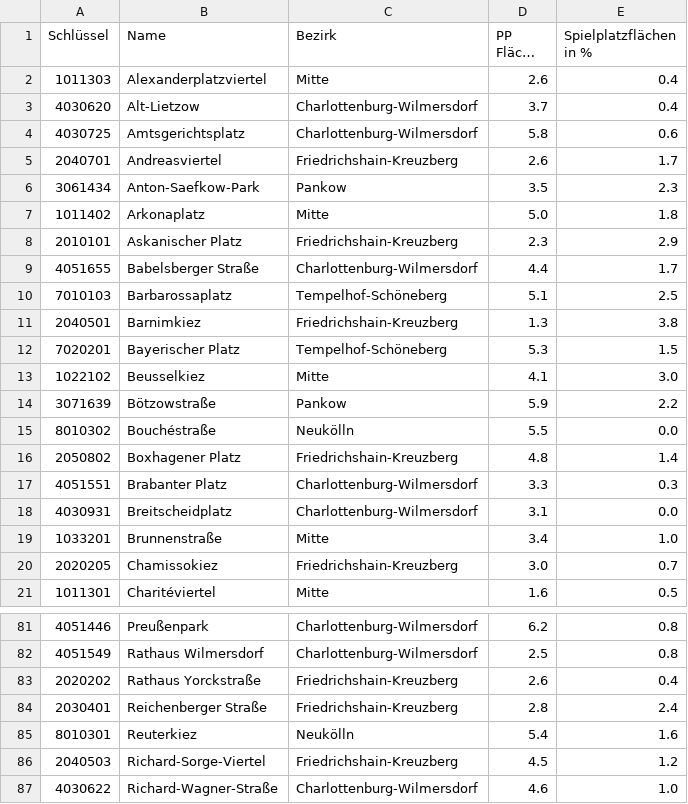
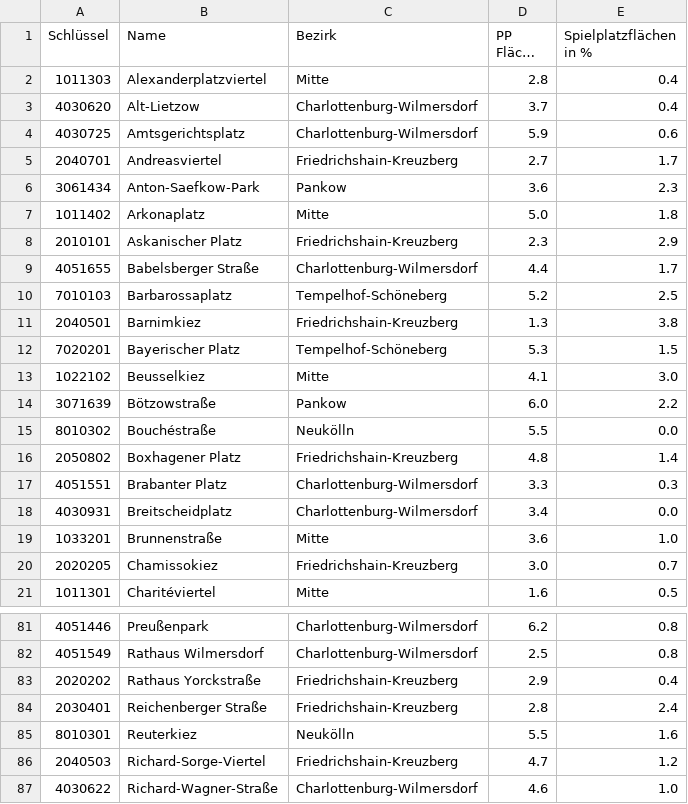
Before and after one commit to hanshack/parkplatztransform-data-analysis, a CSV file: data/out/PLR_Vergleich_PP_Spielplaetze.csv, drawn as a sheet; only a part is shown, gaps mark what is left out; long unchanged cells end in …; the diff covers the shown part only; the diff names each change by its address in the sheet, - before the commit and + after, or states it on an @@ line.

```diff
--- a/data/out/PLR_Vergleich_PP_Spielplaetze.csv
+++ b/data/out/PLR_Vergleich_PP_Spielplaetze.csv
-D2 (PP Fläche in %): 2.6
+D2 (PP Fläche in %): 2.8
-D4 (PP Fläche in %): 5.8
+D4 (PP Fläche in %): 5.9
-D5 (PP Fläche in %): 2.6
+D5 (PP Fläche in %): 2.7
-D6 (PP Fläche in %): 3.5
+D6 (PP Fläche in %): 3.6
-D10 (PP Fläche in %): 5.1
+D10 (PP Fläche in %): 5.2
-D14 (PP Fläche in %): 5.9
+D14 (PP Fläche in %): 6.0
-D18 (PP Fläche in %): 3.1
+D18 (PP Fläche in %): 3.4
-D19 (PP Fläche in %): 3.4
+D19 (PP Fläche in %): 3.6
-D83 (PP Fläche in %): 2.6
+D83 (PP Fläche in %): 2.9
-D85 (PP Fläche in %): 5.4
+D85 (PP Fläche in %): 5.5
-D86 (PP Fläche in %): 4.5
+D86 (PP Fläche in %): 4.7
```
Also changed, not shown: 44 edited cells elsewhere in this file, data/out/PLR_PP_Durchschnitt.csv, data/out/PLR_PP_Flaeche_Strassenverkehr.csv, 4 other files.
